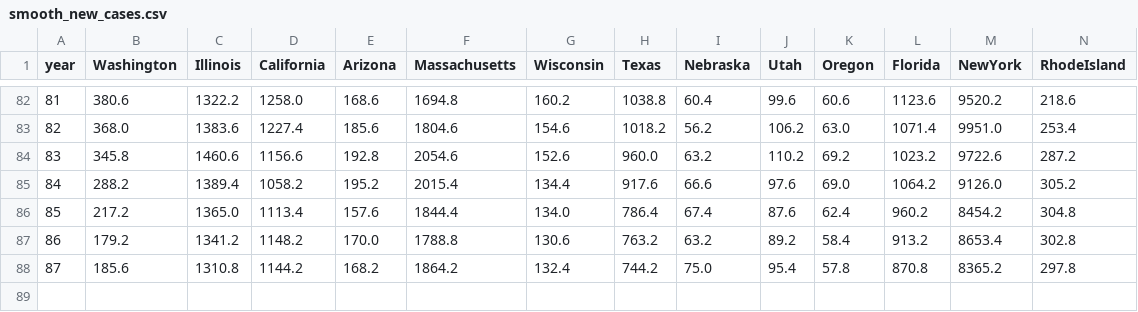
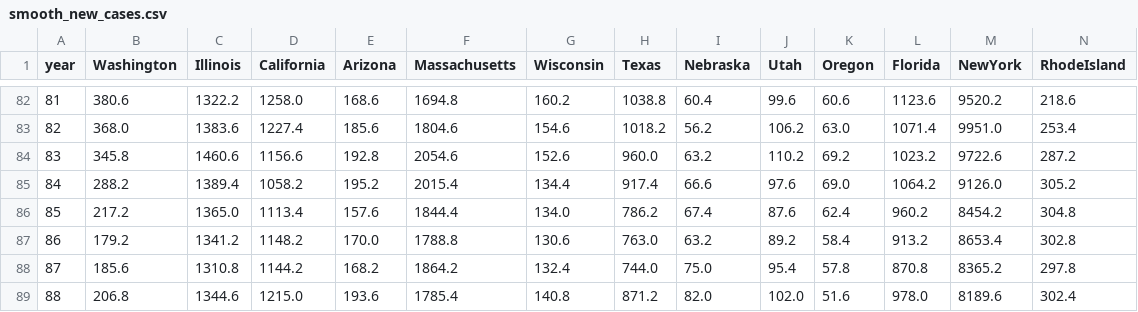
Before and after one commit to mattjgally/corona, a CSV file: smooth_new_cases.csv, drawn as a sheet; only a part is shown, gaps mark what is left out; rows hold the shown columns only; the diff names each change by its address in the sheet, - before the commit and + after, or states it on an @@ line.

```diff
--- a/smooth_new_cases.csv
+++ b/smooth_new_cases.csv
-H85 (Texas): 917.6
+H85 (Texas): 917.4
-H86 (Texas): 786.4
+H86 (Texas): 786.2
-H87 (Texas): 763.2
+H87 (Texas): 763.0
-H88 (Texas): 744.2
+H88 (Texas): 744.0
+row 89: 88 | 206.8 | 1344.6 | 1215.0 | 193.6 | 1785.4 | 140.8 | 871.2 | 82.0 | 102.0 | 51.6 | 978.0 | 8189.6 | 302.4
```
Also changed, not shown: new_cases.csv, new_deaths.csv, 3 other files.
